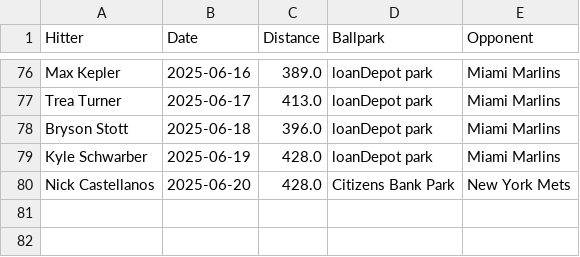
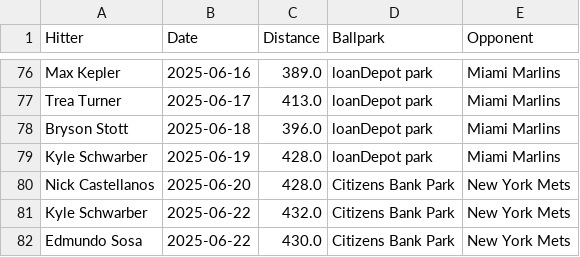
Before and after one commit to dlempa/phillies-stats, a CSV file: data/homeruns_all.csv, drawn as a sheet; only a part is shown, gaps mark what is left out.

```diff
--- a/data/homeruns_all.csv
+++ b/data/homeruns_all.csv
@@ -80 +80,3 @@ Kyle Schwarber,2025-06-19,428.0,loanDepot park,Miami Marlins
 Nick Castellanos,2025-06-20,428.0,Citizens Bank Park,New York Mets
+Kyle Schwarber,2025-06-22,432.0,Citizens Bank Park,New York Mets
+Edmundo Sosa,2025-06-22,430.0,Citizens Bank Park,New York Mets
```
Also changed, not shown: data/homeruns_top10.csv.
